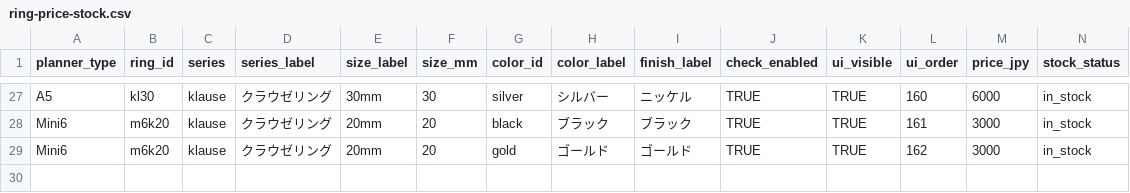
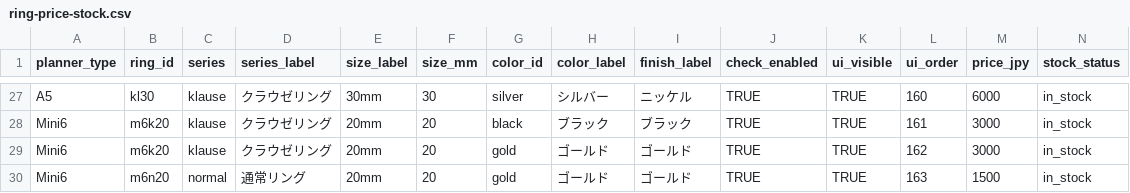
Before and after one commit to you0810jmsdf/ns-factory, a CSV file: order_estimate/ring-price-stock.csv, drawn as a sheet; only a part is shown, gaps mark what is left out; rows hold the shown columns only; the diff names each change by its address in the sheet, - before the commit and + after, or states it on an @@ line.

Commit message:
Update ring-price-stock.csv via admin page (2026-04-04T03:17:53.544Z)

```diff
--- a/order_estimate/ring-price-stock.csv
+++ b/order_estimate/ring-price-stock.csv
+row 30: Mini6 | m6n20 | normal | 通常リング | 20mm | 20 | gold | ゴールド | ゴールド | TRUE | TRUE | 163 | 1500 | in_stock
```
